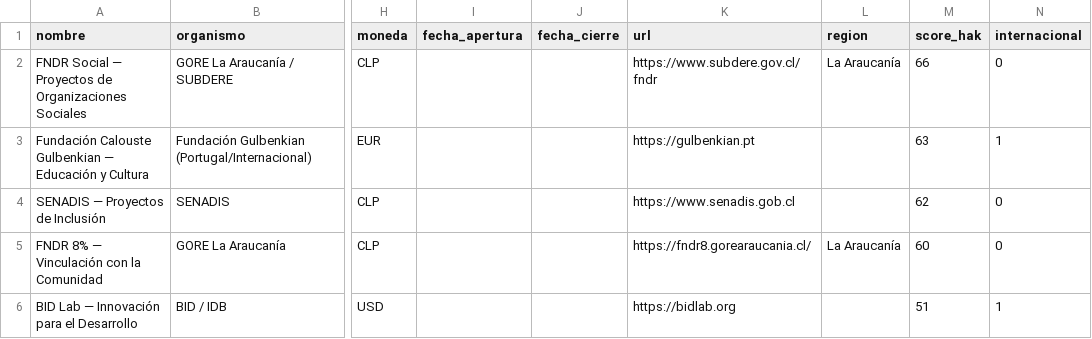
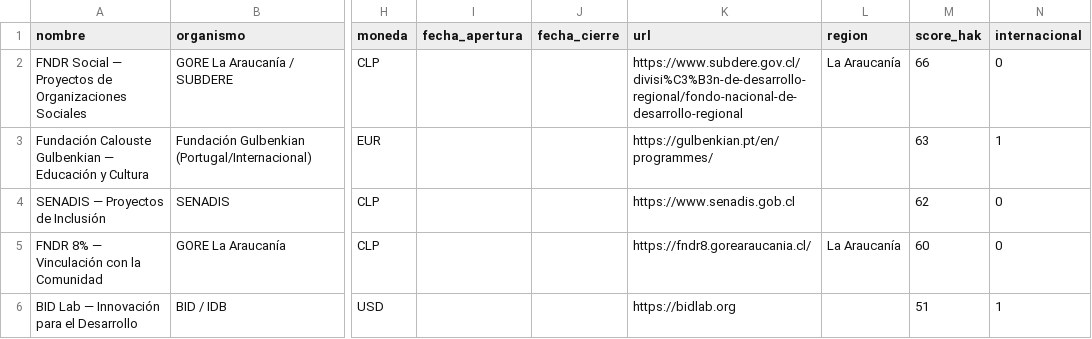
Before and after one commit to geoimagenspa-arch/hak-mp-dashboard, a CSV file: data/fondos.csv, drawn as a sheet; only a part is shown, gaps mark what is left out; the diff covers the shown part only; the diff names each change by its address in the sheet, - before the commit and + after, or states it on an @@ line.

Commit message:
data: 36 URLs catalogo corregidas (Cultura/SUBDERE/SENADIS/INJUV/IAF/JUNJI/15 GOREs por google search especifico)

```diff
--- a/data/fondos.csv
+++ b/data/fondos.csv
-K2 (url): https://www.subdere.gov.cl/fndr
+K2 (url): https://www.subdere.gov.cl/divisi%C3%B3n-de-desarrollo-regional/fondo-nacional-de-desarrollo-regional
-K3 (url): https://gulbenkian.pt
+K3 (url): https://gulbenkian.pt/en/programmes/
```
Also changed, not shown: 51 edited cells elsewhere in this file, 1 other file.
